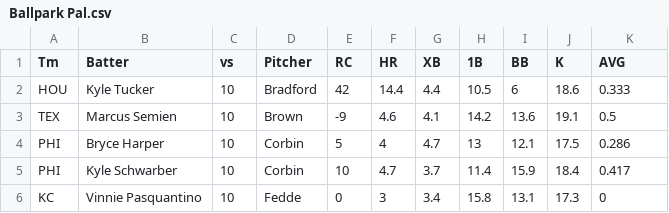
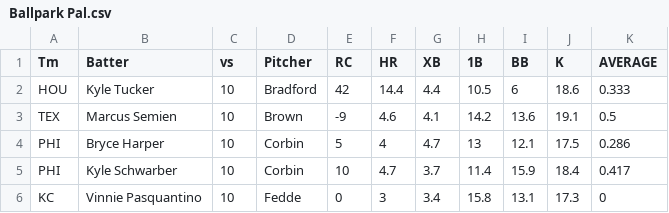
Before and after one commit to a1faded/a1picks-hits-bot, a CSV file: Ballpark Pal.csv, drawn as a sheet; only a part is shown.

```diff
--- a/Ballpark Pal.csv
+++ b/Ballpark Pal.csv
@@ -1,2 +1,2 @@
-Tm,Batter,vs,Pitcher,RC,HR,XB,1B,BB,K,AVG
+Tm,Batter,vs,Pitcher,RC,HR,XB,1B,BB,K,AVERAGE
 HOU,Kyle Tucker,10,Bradford,42,14.4,4.4,10.5,6,18.6,0.333
```
Also changed, not shown: Ballpark Palmodel2.csv.
